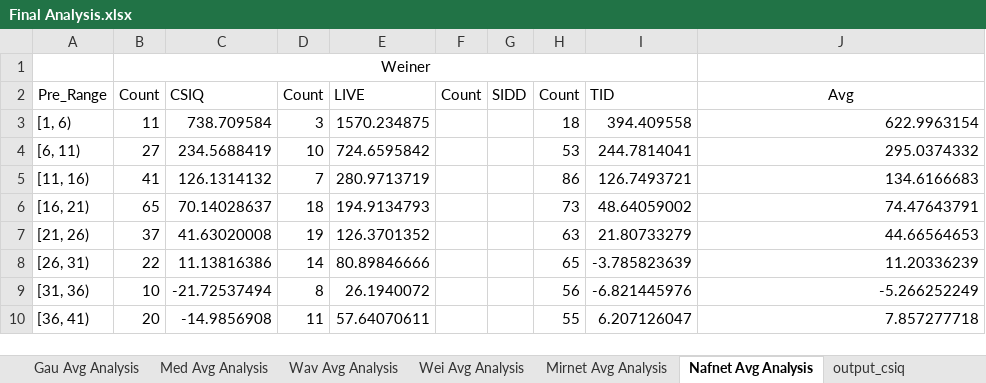
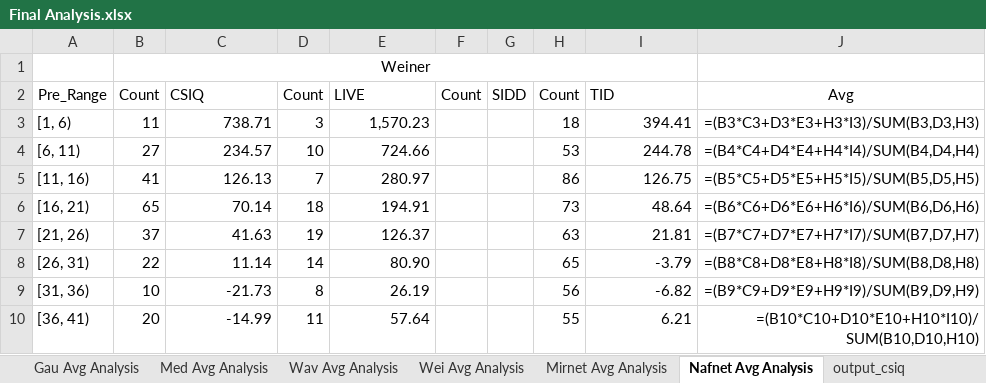
Before and after one commit to TejasParse/image-denoising-analysis, an Excel workbook: Final Analysis.xlsx, sheet Nafnet Avg Analysis, drawn as a sheet; only a part is shown; values as stored, in another font and other column widths than the file's, no borders; formulas without a stored value are shown as written; charts and pictures not drawn; the diff covers the shown part only; the diff names each change by its address in the sheet, - before the commit and + after, or states it on an @@ line.

```diff
--- a/Final Analysis.xlsx (sheet Nafnet Avg Analysis)
+++ b/Final Analysis.xlsx (sheet Nafnet Avg Analysis)
-C3: 738.709584
+C3: 738.71
-E3: 1570.234875
+E3: 1,570.23
-I3: 394.409558
+I3: 394.41
-J3: 622.9963154
+J3: =(B3*C3+D3*E3+H3*I3)/SUM(B3,D3,H3)
-C4: 234.5688419
+C4: 234.57
-E4: 724.6595842
+E4: 724.66
-I4: 244.7814041
+I4: 244.78
-J4: 295.0374332
+J4: =(B4*C4+D4*E4+H4*I4)/SUM(B4,D4,H4)
-C5: 126.1314132
+C5: 126.13
-E5: 280.9713719
+E5: 280.97
-I5: 126.7493721
+I5: 126.75
-J5: 134.6166683
+J5: =(B5*C5+D5*E5+H5*I5)/SUM(B5,D5,H5)
-C6: 70.14028637
+C6: 70.14
-E6: 194.9134793
+E6: 194.91
-I6: 48.64059002
+I6: 48.64
-J6: 74.47643791
+J6: =(B6*C6+D6*E6+H6*I6)/SUM(B6,D6,H6)
-C7: 41.63020008
+C7: 41.63
-E7: 126.3701352
+E7: 126.37
-I7: 21.80733279
+I7: 21.81
-J7: 44.66564653
+J7: =(B7*C7+D7*E7+H7*I7)/SUM(B7,D7,H7)
-C8: 11.13816386
+C8: 11.14
-E8: 80.89846666
+E8: 80.90
-I8: -3.785823639
+I8: -3.79
-J8: 11.20336239
+J8: =(B8*C8+D8*E8+H8*I8)/SUM(B8,D8,H8)
-C9: -21.72537494
+C9: -21.73
-E9: 26.1940072
+E9: 26.19
-I9: -6.821445976
+I9: -6.82
-J9: -5.266252249
+J9: =(B9*C9+D9*E9+H9*I9)/SUM(B9,D9,H9)
-C10: -14.9856908
+C10: -14.99
-E10: 57.64070611
+E10: 57.64
-I10: 6.207126047
+I10: 6.21
-J10: 7.857277718
+J10: =(B10*C10+D10*E10+H10*I10)/SUM(B10,D10,H10)
```
Also changed, not shown: 58 edited cells elsewhere in this sheet, sheet output_tid, sheet Final Analysis, sheet output_live, sheet output_csiq, sheet output_sidd, sheet Wav Avg Analysis, 4 more sheets, charts or pictures, 2 other files.
